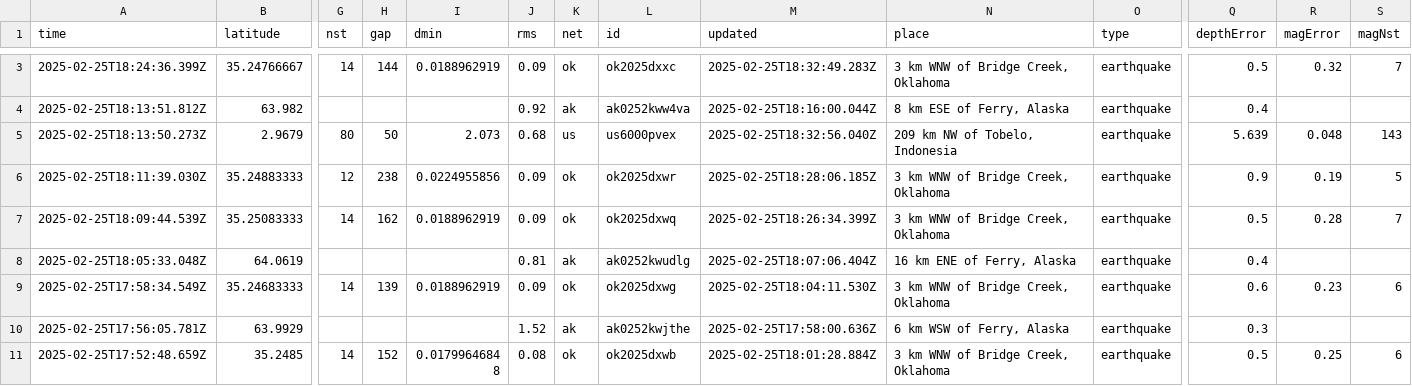
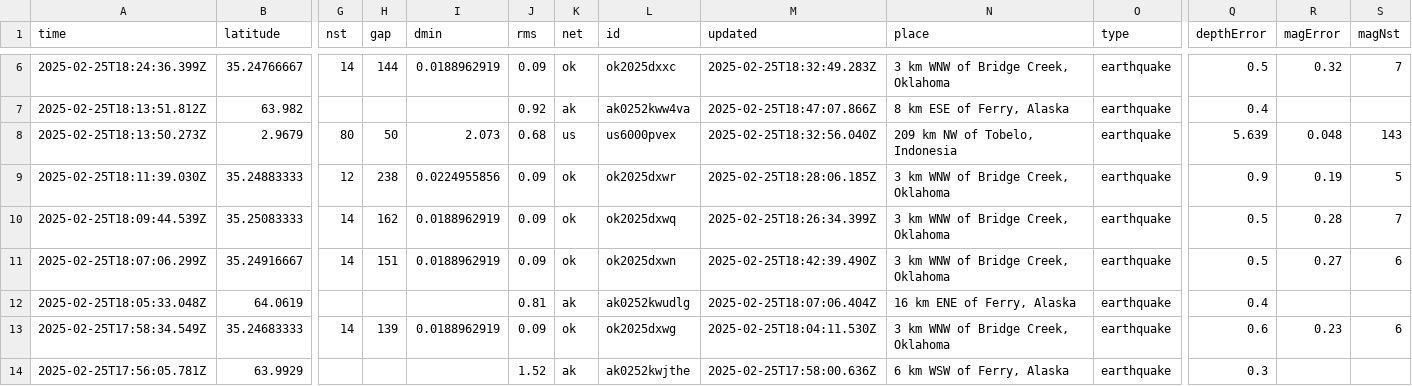
Before and after one commit to Aymen568/data-pipeline, a CSV file: usgs_current.csv, drawn as a sheet; only a part is shown, gaps mark what is left out; the shorter side is filled out with more unchanged rows; addresses are those after the commit; rows hold the shown columns only; the diff covers the shown part only; the diff names each change by its address in the sheet, - before the commit and + after, or states it on an @@ line.

```diff
--- a/usgs_current.csv
+++ b/usgs_current.csv
-M7 (updated): 2025-02-25T18:16:00.044Z
+M7 (updated): 2025-02-25T18:47:07.866Z
+row 11: 2025-02-25T18:07:06.299Z | 35.24916667 | 14 | 151 | 0.0188962919 | 0.09 | ok | ok2025dxwn | 2025-02-25T18:42:39.490Z | 3 km WNW of Bridge Creek, Oklahoma | earthquake | 0.5 | 0.27 | 6
```
Also changed, not shown: 6 added rows, 1 removed row and 4 edited cells elsewhere in this file, 1 other file.
